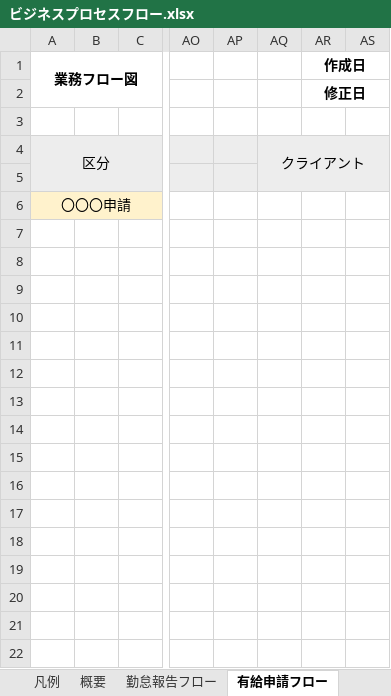
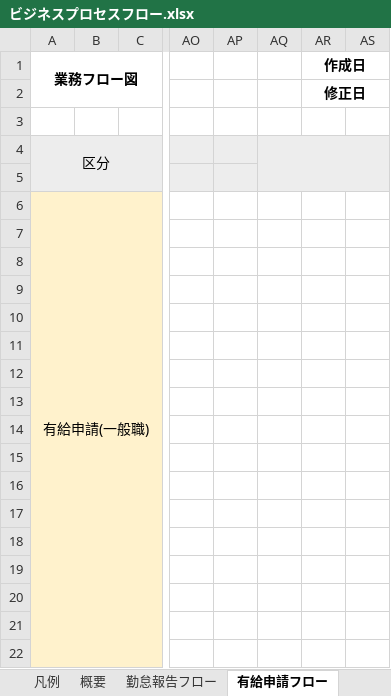
Before and after one commit to engineer-mogura/docs, an Excel workbook: atndnc-mngmnt/documents/basic-design-documents/business-req/ビジネスプロセスフロー.xlsx, sheet 有給申請フロー, drawn as a sheet; only a part is shown, gaps mark what is left out; values as stored, in another font and other column widths than the file's, no borders; charts and pictures not drawn; rows hold the shown columns only; the diff covers the shown part only; the diff names each change by its address in the sheet, - before the commit and + after, or states it on an @@ line.

```diff
--- a/atndnc-mngmnt/documents/basic-design-documents/business-req/ビジネスプロセスフロー.xlsx (sheet 有給申請フロー)
+++ b/atndnc-mngmnt/documents/basic-design-documents/business-req/ビジネスプロセスフロー.xlsx (sheet 有給申請フロー)
-AQ4: クライアント
+AQ4: (empty)
-A6 (業務フロー図): 〇〇〇申請
+A6 (業務フロー図): 有給申請(一般職)
+row 7: (empty)
+row 8: (empty)
+row 9: (empty)
+row 10: (empty)
+row 11: (empty)
+row 12: (empty)
+row 13: (empty)
+row 14: (empty)
+row 15: (empty)
+row 16: (empty)
+row 17: (empty)
+row 18: (empty)
+row 19: (empty)
+row 20: (empty)
+row 21: (empty)
+row 22: (empty)
```
Also changed, not shown: 20 added rows elsewhere in this sheet, sheet 概要, sheet 勤怠報告フロー, charts or pictures, atndnc-mngmnt/documents/basic-design-documents/business-req/システム化業務フロー.xlsx.
